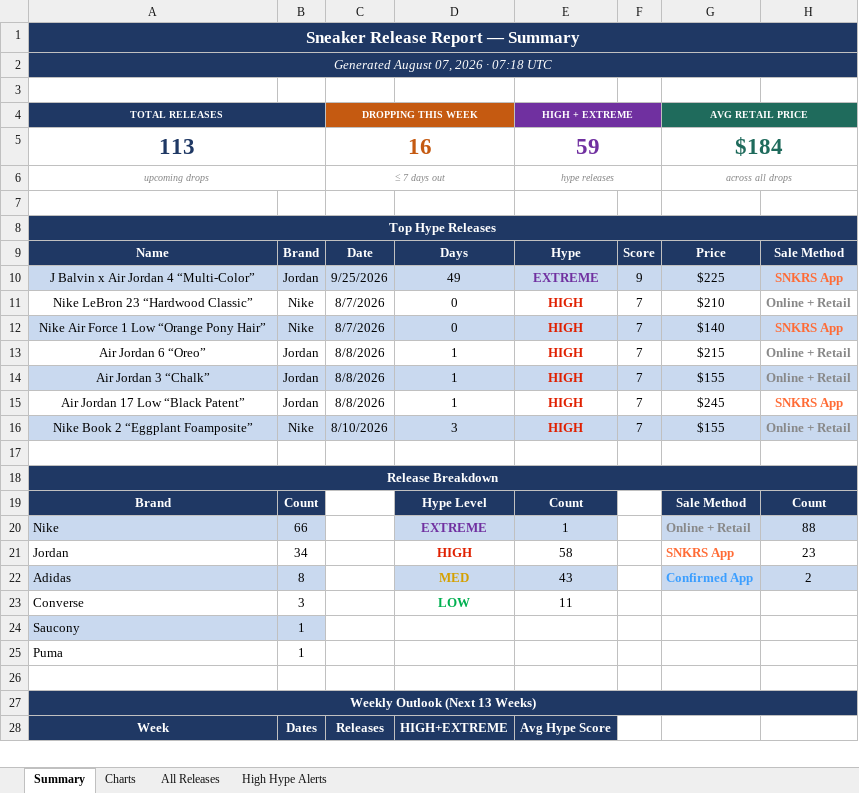
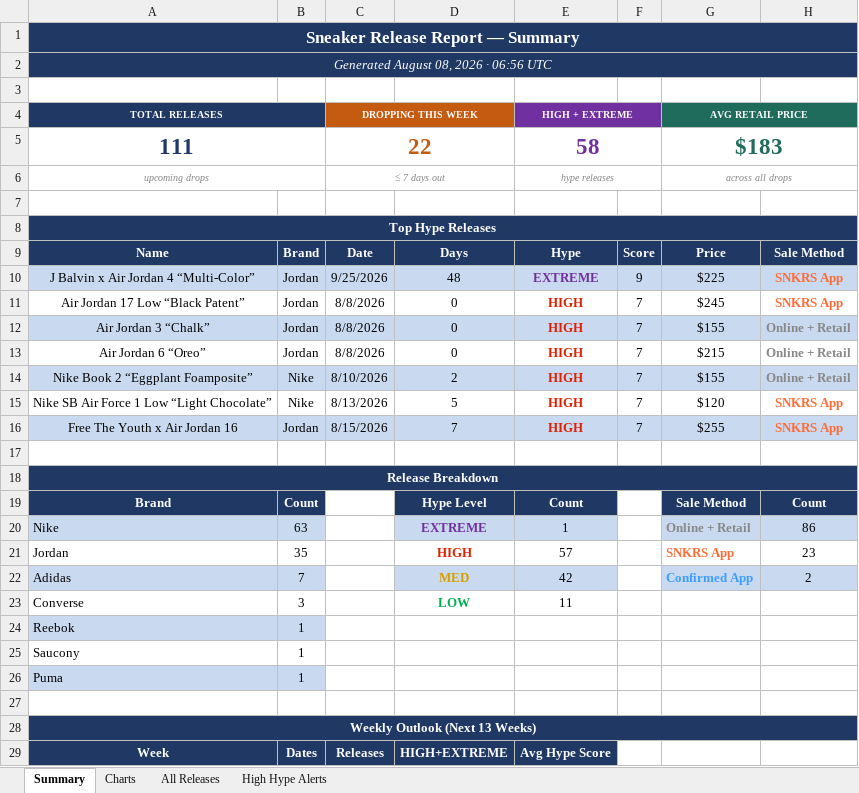
Before and after one commit to lordnader2002-sudo/Shoe-Tracker-v2, an Excel workbook: docs/data/sneaker_releases.xlsx, sheet Summary, drawn as a sheet; only a part is shown; values as stored, in another font and other column widths than the file's, no borders; removed rows and columns are numbered as before the commit, all else as after; the diff covers the shown part only; the diff names each change by its address in the sheet, - before the commit and + after, or states it on an @@ line.

```diff
--- a/docs/data/sneaker_releases.xlsx (sheet Summary)
+++ b/docs/data/sneaker_releases.xlsx (sheet Summary)
-A2 (TOTAL RELEASES): Generated August 07, 2026 · 07:18 UTC
+A2 (TOTAL RELEASES): Generated August 08, 2026 · 06:56 UTC
-row 5: 113 |  | 16 |  | 59 |  | $184
+row 5: 111 |  | 22 |  | 58 |  | $183
-D10: 49
+D10: 48
-row 11: Nike LeBron 23 “Hardwood Classic” | Nike | 8/7/2026 | 0 | HIGH | 7 | $210 | Online + Retail
-A11 (TOTAL RELEASES): Nike Air Force 1 Low “Orange Pony Hair”
+A11 (TOTAL RELEASES): Air Jordan 17 Low “Black Patent”
-A11:H11 fill: #C9D9EF
+A11:H11 fill: none
-B11: Nike
+B11: Jordan
-C11 (DROPPING THIS WEEK): 8/7/2026
+C11 (DROPPING THIS WEEK): 8/8/2026
-G11 (AVG RETAIL PRICE): $140
+G11 (AVG RETAIL PRICE): $245
-row 13: Air Jordan 6 “Oreo” | Jordan | 8/8/2026 | 1 | HIGH | 7 | $215 | Online + Retail
-D12:D13: 1
+D12:D13: 0
-A13 (TOTAL RELEASES): Air Jordan 17 Low “Black Patent”
+A13 (TOTAL RELEASES): Air Jordan 6 “Oreo”
-G13 (AVG RETAIL PRICE): $245
+G13 (AVG RETAIL PRICE): $215
-H13: SNKRS App
+H13: Online + Retail
-H13 text colour: #FF6B35
+H13 text colour: #888888
-D14: 3
+D14: 2
+row 15: Nike SB Air Force 1 Low “Light Chocolate” | Nike | 8/13/2026 | 5 | HIGH | 7 | $120 | SNKRS App
+row 16: Free The Youth x Air Jordan 16 | Jordan | 8/15/2026 | 7 | HIGH | 7 | $255 | SNKRS App
-B20: 66
+B20: 63
-H20: 88
+H20: 86
-B21: 34
+B21: 35
-E21 (HIGH + EXTREME): 58
+E21 (HIGH + EXTREME): 57
-B22: 8
+B22: 7
-E22 (HIGH + EXTREME): 43
+E22 (HIGH + EXTREME): 42
+row 24: Reebok | 1
-A25:B25 fill: #C9D9EF
+A25:B25 fill: none
-A26:B26 fill: none
+A26:B26 fill: #C9D9EF
```
Also changed, not shown: 37 edited cells elsewhere in this sheet, sheet All Releases, sheet High Hype Alerts, sheet Charts, charts or pictures, reports/sneaker_releases.xlsx, 1 other file.
